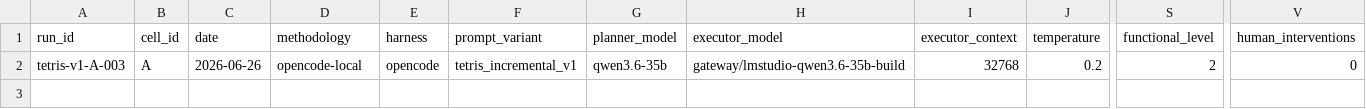
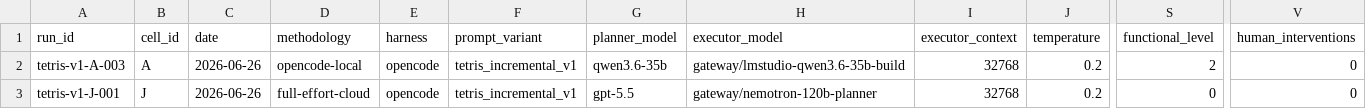
Before and after one commit to xmartlabs/sdlc-ml-python-harness-lab, a CSV file: benchmarks/tetris/results.csv, drawn as a sheet; only a part is shown, gaps mark what is left out; rows hold the shown columns only; the diff names each change by its address in the sheet, - before the commit and + after, or states it on an @@ line.

Commit message:
bench: close tetris-v1-J-001 (score=0/10, interventions=0, 0)

```diff
--- a/benchmarks/tetris/results.csv
+++ b/benchmarks/tetris/results.csv
+row 3: tetris-v1-J-001 | J | 2026-06-26 | full-effort-cloud | opencode | tetris_incremental_v1 | gpt-5.5 | gateway/nemotron-120b-planner | 32768 | 0.2 | 0 | 0
```
Also changed, not shown: 9 other files.
